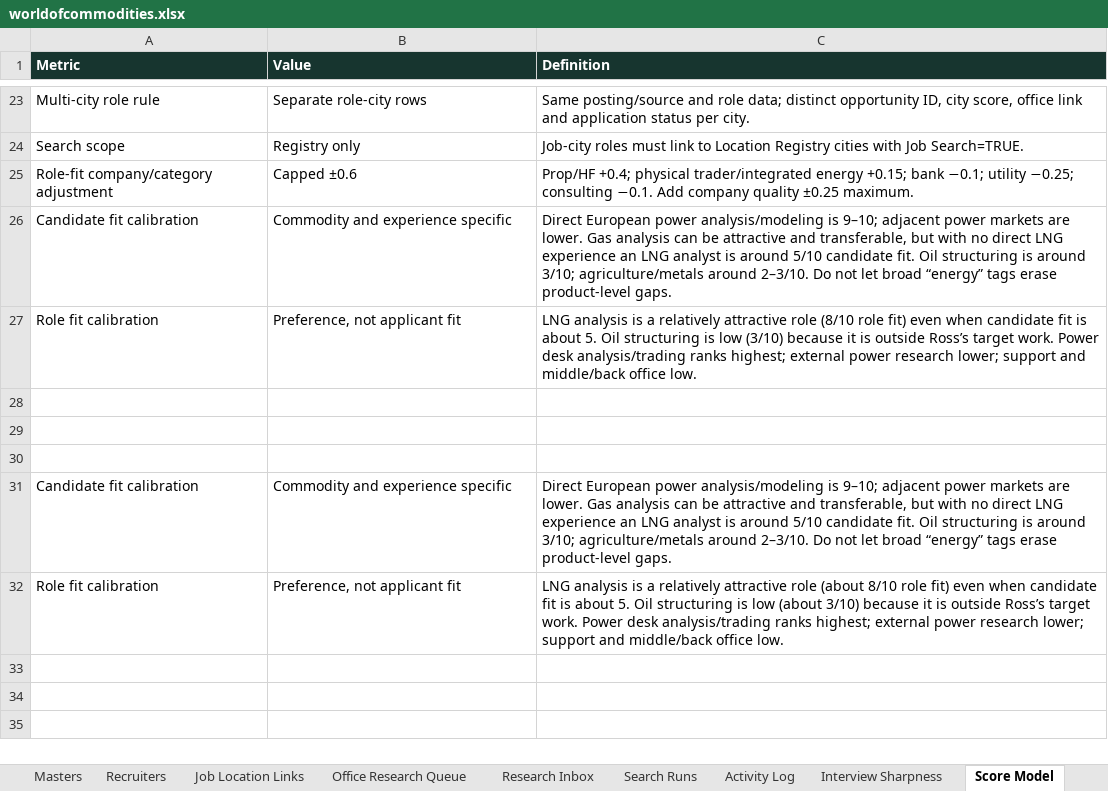
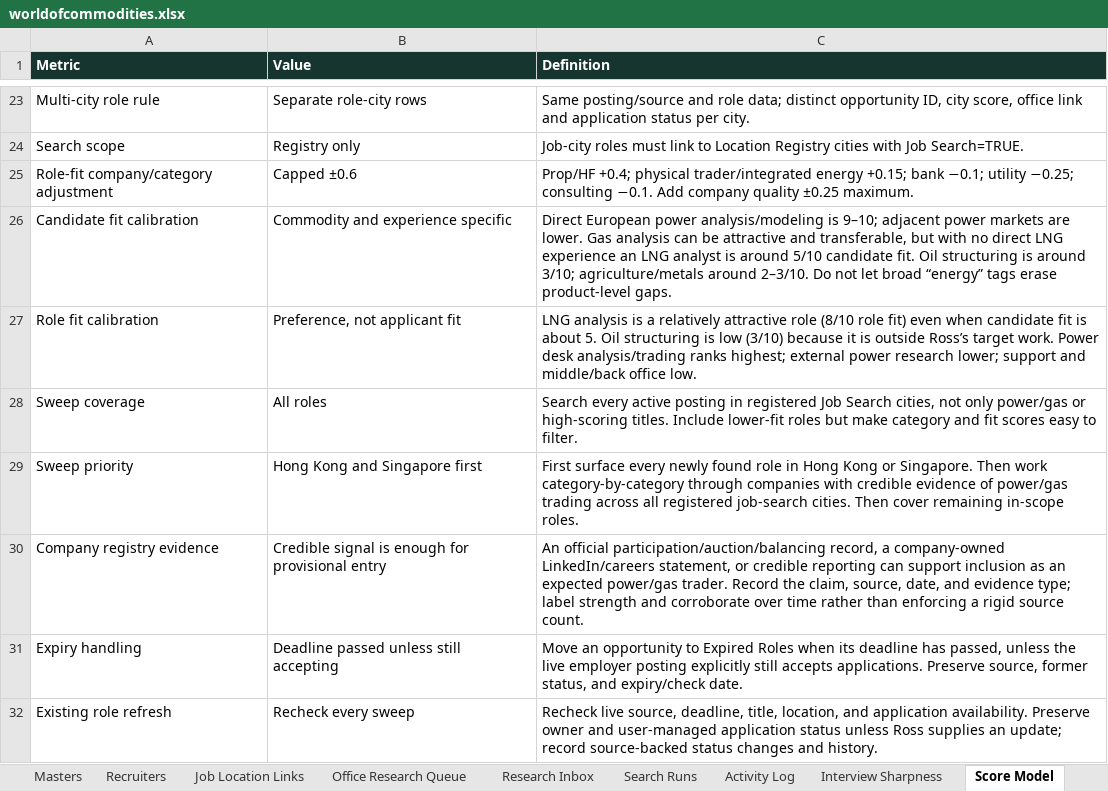
Before and after one commit to RZEdward/world-of-commodities, an Excel workbook: worldofcommodities.xlsx, sheet Score Model, drawn as a sheet; only a part is shown, gaps mark what is left out; values as stored, in another font and other column widths than the file's, no borders; removed rows and columns are numbered as before the commit, all else as after; the diff names each change by its address in the sheet, - before the commit and + after, or states it on an @@ line.

Commit message:
Record search sweep priorities and evidence rules

```diff
--- a/worldofcommodities.xlsx (sheet Score Model)
+++ b/worldofcommodities.xlsx (sheet Score Model)
-row 28: (empty)
+row 28: Sweep coverage | All roles | Search every active posting in registered Job Search cities, not only power/gas or high-scoring titles. Include lower-fit roles but make category and fit scores easy to filter.
-row 29: (empty)
+row 29: Sweep priority | Hong Kong and Singapore first | First surface every newly found role in Hong Kong or Singapore. Then work category-by-category through companies with credible evidence of power/gas trading across all registered job-search cities. Then cover remaining in-scope roles.
-row 30: (empty)
+row 30: Company registry evidence | Credible signal is enough for provisional entry | An official participation/auction/balancing record, a company-owned LinkedIn/careers statement, or credible reporting can support inclusion as an expected power/gas trader. Record the claim, source, date, and evidence type; label strength and corroborate over time rather than enforcing a rigid source count.
-row 31: Candidate fit calibration | Commodity and experience specific | Direct European power analysis/modeling is 9–10; adjacent power markets are lower. Gas analysis can be attractive and transferable, but with no direct LNG experience an LNG analyst is around 5/10 candidate fit. Oil structuring is around 3/10; agriculture/metals around 2–3/10. Do not let broad “energy” tags erase product-level gaps.
-row 32: Role fit calibration | Preference, not applicant fit | LNG analysis is a relatively attractive role (about 8/10 role fit) even when candidate fit is about 5. Oil structuring is low (about 3/10) because it is outside Ross’s target work. Power desk analysis/trading ranks highest; external power research lower; support and middle/back office low.
+row 31: Expiry handling | Deadline passed unless still accepting | Move an opportunity to Expired Roles when its deadline has passed, unless the live employer posting explicitly still accepts applications. Preserve source, former status, and expiry/check date.
+row 32: Existing role refresh | Recheck every sweep | Recheck live source, deadline, title, location, and application availability. Preserve owner and user-managed application status unless Ross supplies an update; record source-backed status changes and history.
```
Also changed, not shown: 1 other file.
